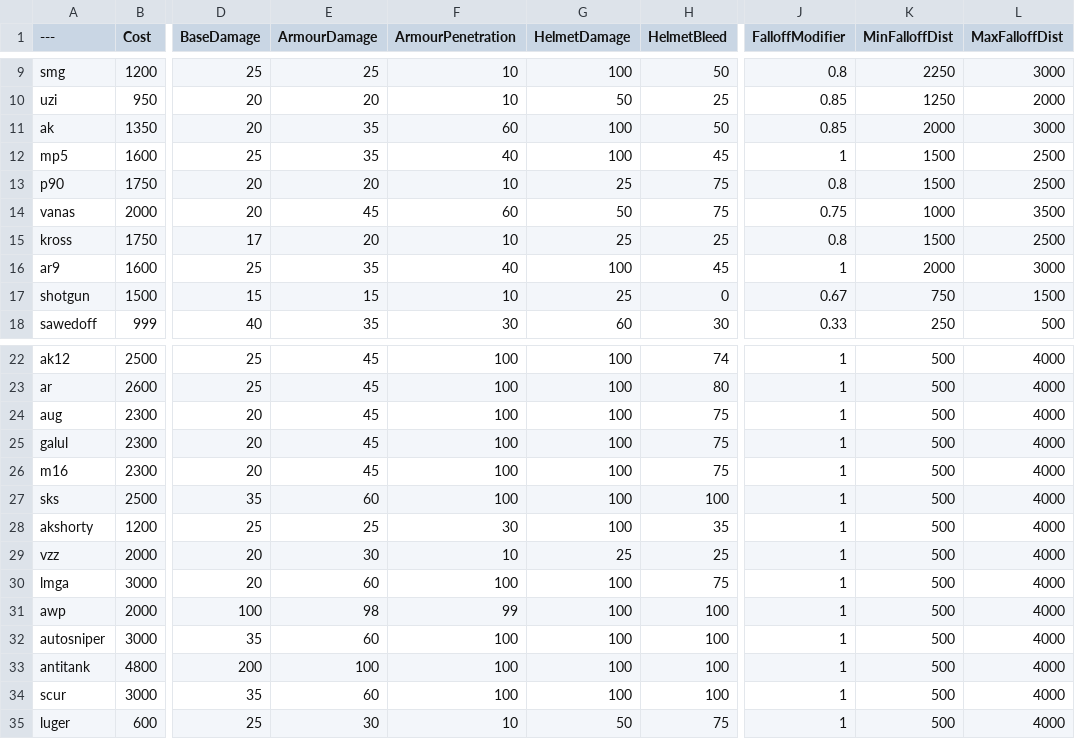
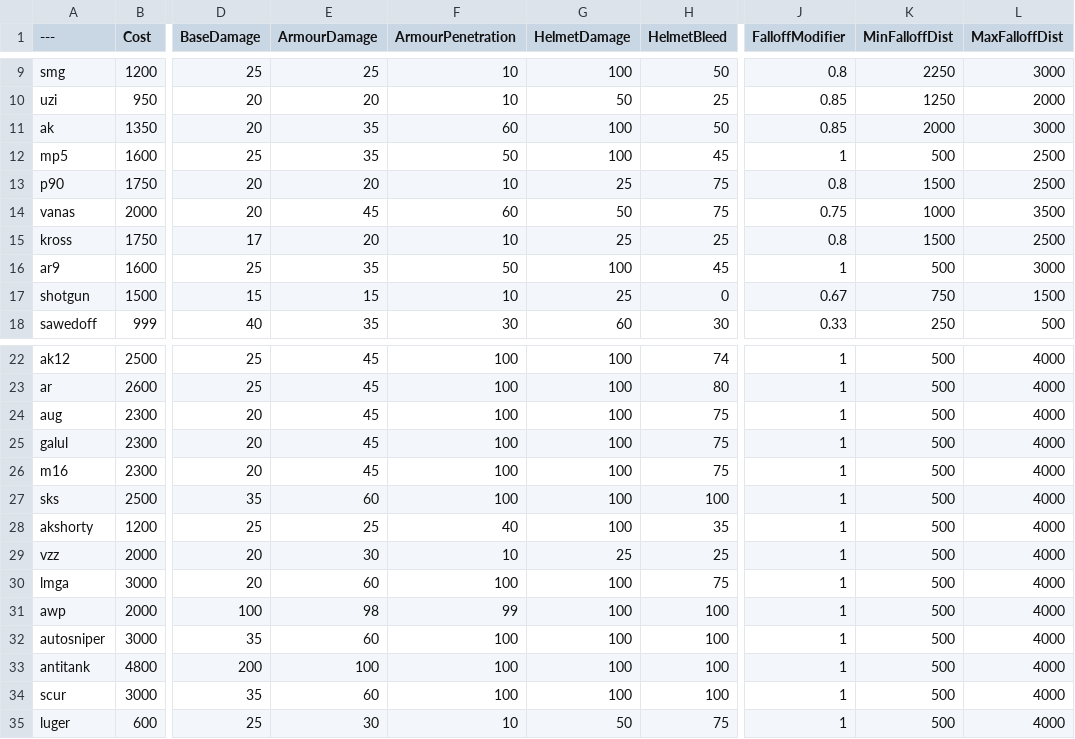
Before and after one commit to tz853233/BalancingTable, a CSV file: BalancingTable.csv, drawn as a sheet; only a part is shown, gaps mark what is left out; the diff names each change by its address in the sheet, - before the commit and + after, or states it on an @@ line.

Commit message:
Add files via upload

```diff
--- a/BalancingTable.csv
+++ b/BalancingTable.csv
-F12 (ArmourPenetration): 40
+F12 (ArmourPenetration): 50
-K12 (MinFalloffDist): 1500
+K12 (MinFalloffDist): 500
-F16 (ArmourPenetration): 40
+F16 (ArmourPenetration): 50
-K16 (MinFalloffDist): 2000
+K16 (MinFalloffDist): 500
-F28 (ArmourPenetration): 30
+F28 (ArmourPenetration): 40
```
